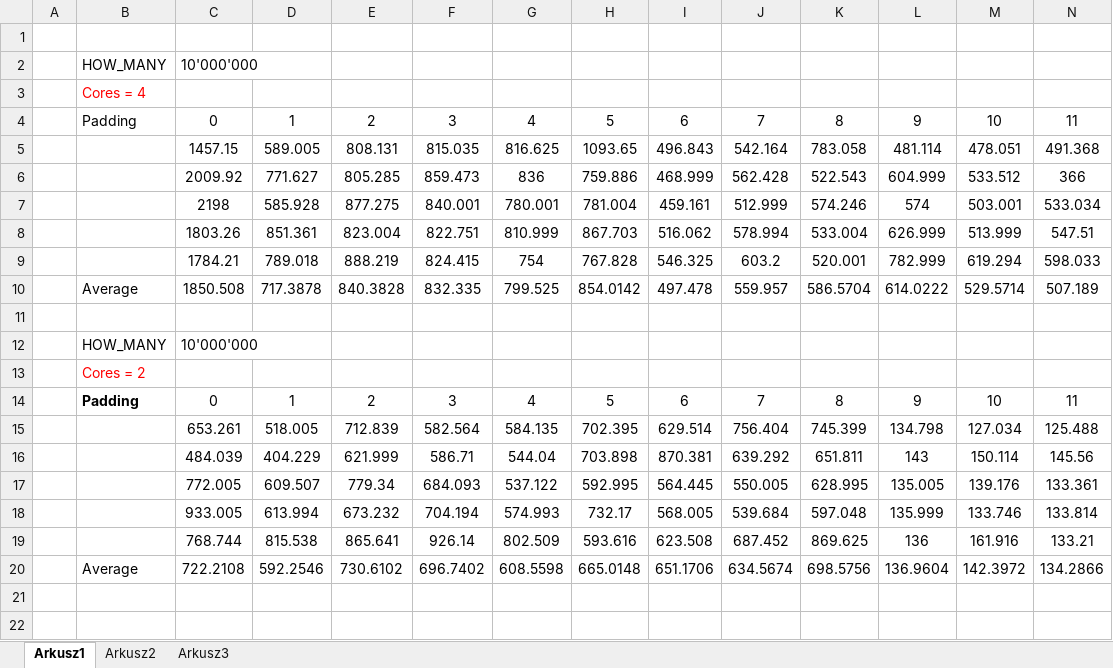
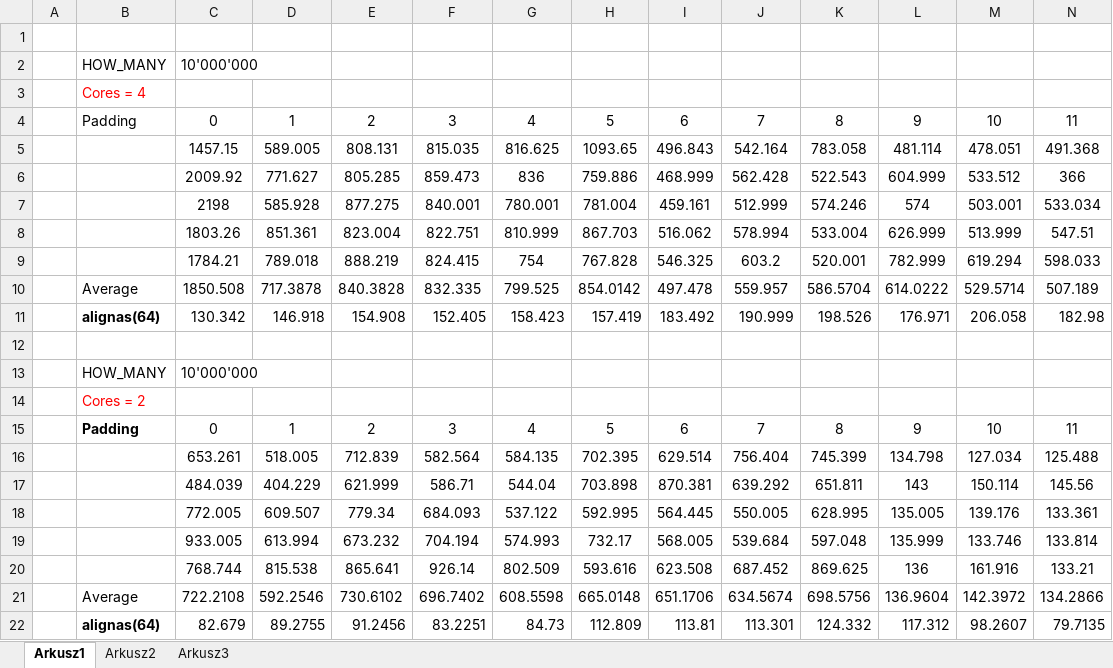
Before and after one commit to coders-school/multithreading, an Excel workbook: 00_homework_kawapa/Z5.xlsx, sheet Arkusz1, drawn as a sheet; only a part is shown; values as stored, in another font and other column widths than the file's, no borders; charts and pictures not drawn; rows hold the shown columns only; the diff names each change by its address in the sheet, - before the commit and + after, or states it on an @@ line.

```diff
--- a/00_homework_kawapa/Z5.xlsx (sheet Arkusz1)
+++ b/00_homework_kawapa/Z5.xlsx (sheet Arkusz1)
+row 11:  | alignas(64) | 130.342 | 146.918 | 154.908 | 152.405 | 158.423 | 157.419 | 183.492 | 190.999 | 198.526 | 176.971 | 206.058 | 182.98
+row 22:  | alignas(64) | 82.679 | 89.2755 | 91.2456 | 83.2251 | 84.73 | 112.809 | 113.81 | 113.301 | 124.332 | 117.312 | 98.2607 | 79.7135
```
Also changed, not shown: formulas that keep their value, charts or pictures, 1 other file.
